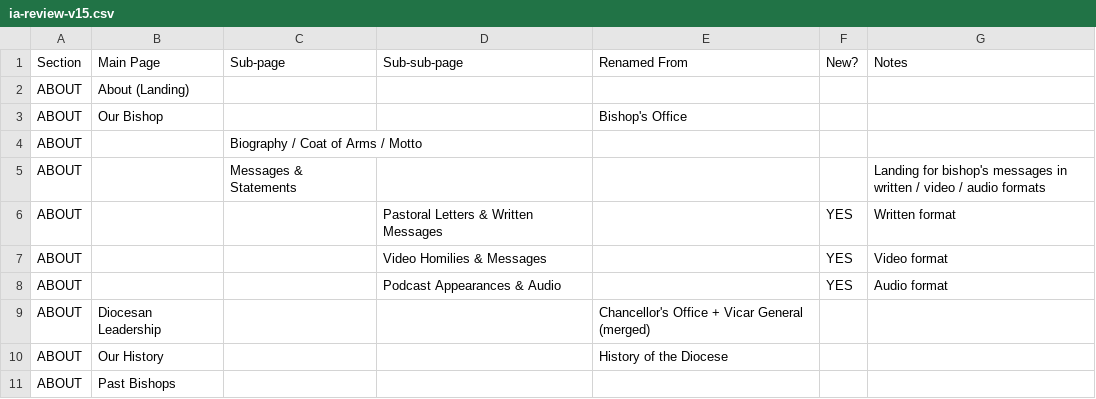
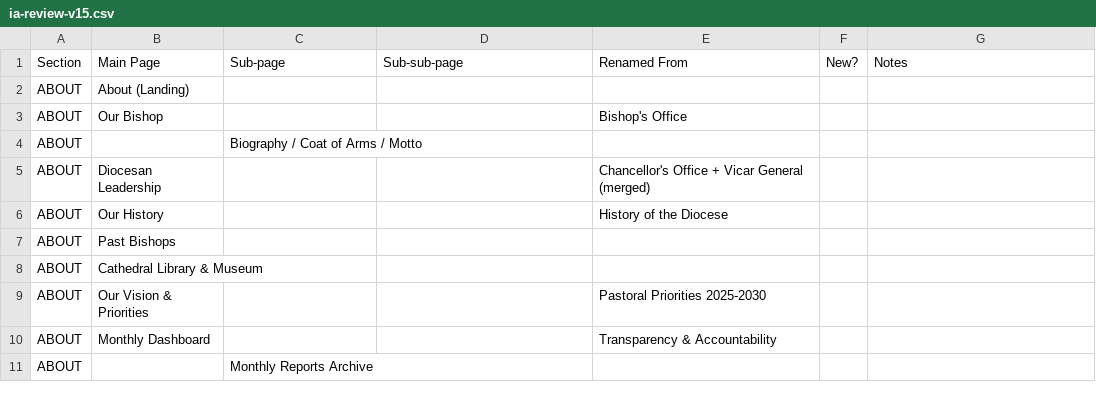
Before and after one commit to Redstitch/EVV-DIO, a CSV file: project-documents/ia-review-v15.csv, drawn as a sheet; only a part is shown; the shorter side is filled out with more unchanged rows; the diff names each change by its address in the sheet, - before the commit and + after, or states it on an @@ line.

```diff
--- a/project-documents/ia-review-v15.csv
+++ b/project-documents/ia-review-v15.csv
-row 5: ABOUT |  | Messages & Statements |  |  |  | Landing for bishop's messages in written / video / audio formats
-row 6: ABOUT |  |  | Pastoral Letters & Written Messages |  | YES | Written format
-row 7: ABOUT |  |  | Video Homilies & Messages |  | YES | Video format
-row 8: ABOUT |  |  | Podcast Appearances & Audio |  | YES | Audio format
```
Also changed, not shown: 3 other files.
